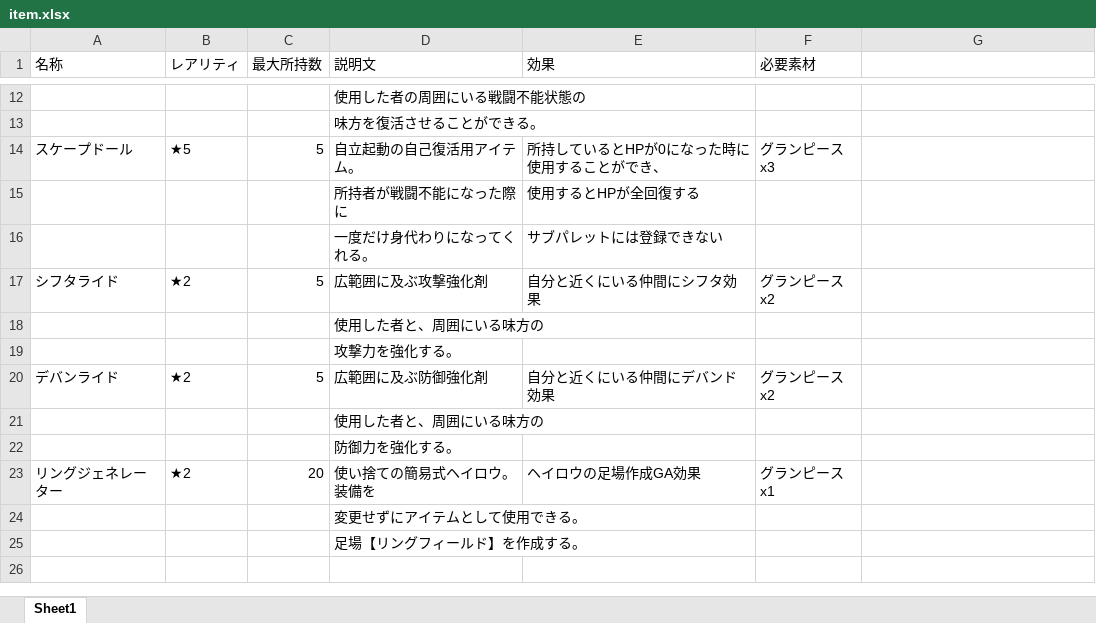
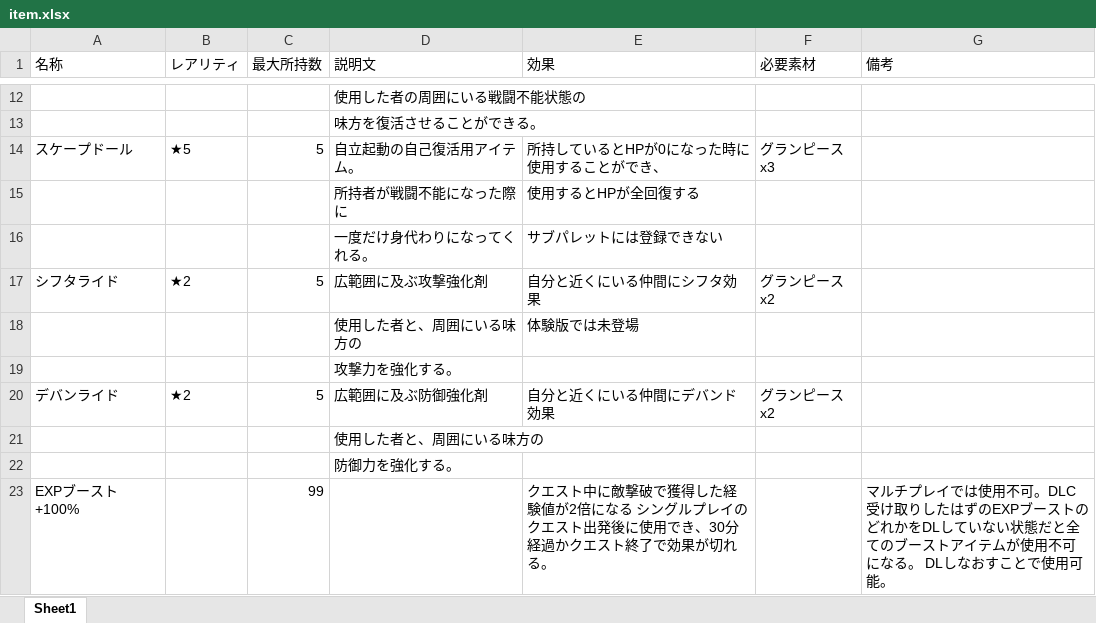
Before and after one commit to KyleKatann/PSNOVA, an Excel workbook: docs/pages/tools/item_table_maker/excel/item.xlsx, sheet Sheet1, drawn as a sheet; only a part is shown, gaps mark what is left out; values as stored, in another font and other column widths than the file's, no borders; removed rows and columns are numbered as before the commit, all else as after; the diff names each change by its address in the sheet, - before the commit and + after, or states it on an @@ line.

```diff
--- a/docs/pages/tools/item_table_maker/excel/item.xlsx (sheet Sheet1)
+++ b/docs/pages/tools/item_table_maker/excel/item.xlsx (sheet Sheet1)
-G1: (empty)
+G1: 備考
-E18 (効果): (empty)
+E18 (効果): 体験版では未登場
-row 23: リングジェネレーター | ★2 | 20 | 使い捨ての簡易式ヘイロウ。装備を | ヘイロウの足場作成GA効果 | グランピースx1
-row 24:  |  |  | 変更せずにアイテムとして使用できる。
-row 25:  |  |  | 足場【リングフィールド】を作成する。
+row 23: EXPブースト+100% |  | 99 |  | クエスト中に敵撃破で獲得した経験値が2倍になる シングルプレイのクエスト出発後に使用でき、30分経過かクエスト終了で効果が切れる。 |  | マルチプレイでは使用不可。DLC受け取りしたはずのEXPブーストのどれかをDLしていない状態だと全てのブーストアイテムが使用不可になる。 DLしなおすことで使用可能。
```
Also changed, not shown: docs/pages/tools/appearance_table_maker/excel/a_男女共用ヘアスタイル.xlsx, docs/pages/tools/appearance_table_maker/excel/d_キャスト女性ヘッドパーツ.xlsx, 22 other files.
